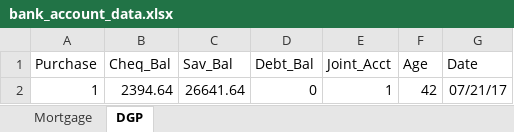
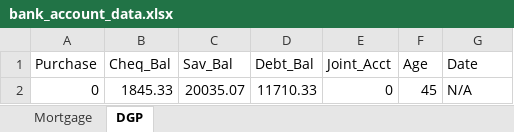
Before and after one commit to Dendi3228/dataset, an Excel workbook: bank_account_data.xlsx, sheet DGP, drawn as a sheet; values as stored, in another font and other column widths than the file's, no borders; charts and pictures not drawn; removed rows and columns are numbered as before the commit, all else as after; the diff names each change by its address in the sheet, - before the commit and + after, or states it on an @@ line.

Commit message:
Add files via upload

```diff
--- a/bank_account_data.xlsx (sheet DGP)
+++ b/bank_account_data.xlsx (sheet DGP)
-row 2: 1 | 2394.64 | 26641.64 | 0 | 1 | 42 | 07/21/17
+row 2: 0 | 1845.33 | 20035.07 | 11710.33 | 0 | 45 | N/A
```
Also changed, not shown: charts or pictures.
